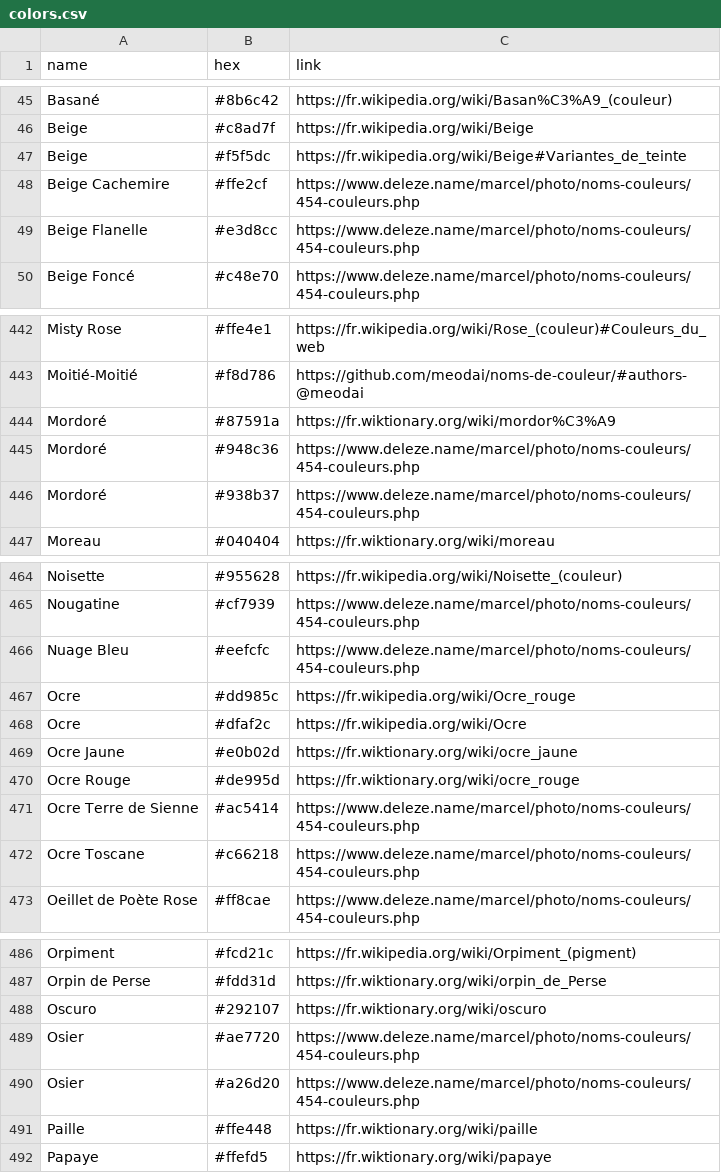
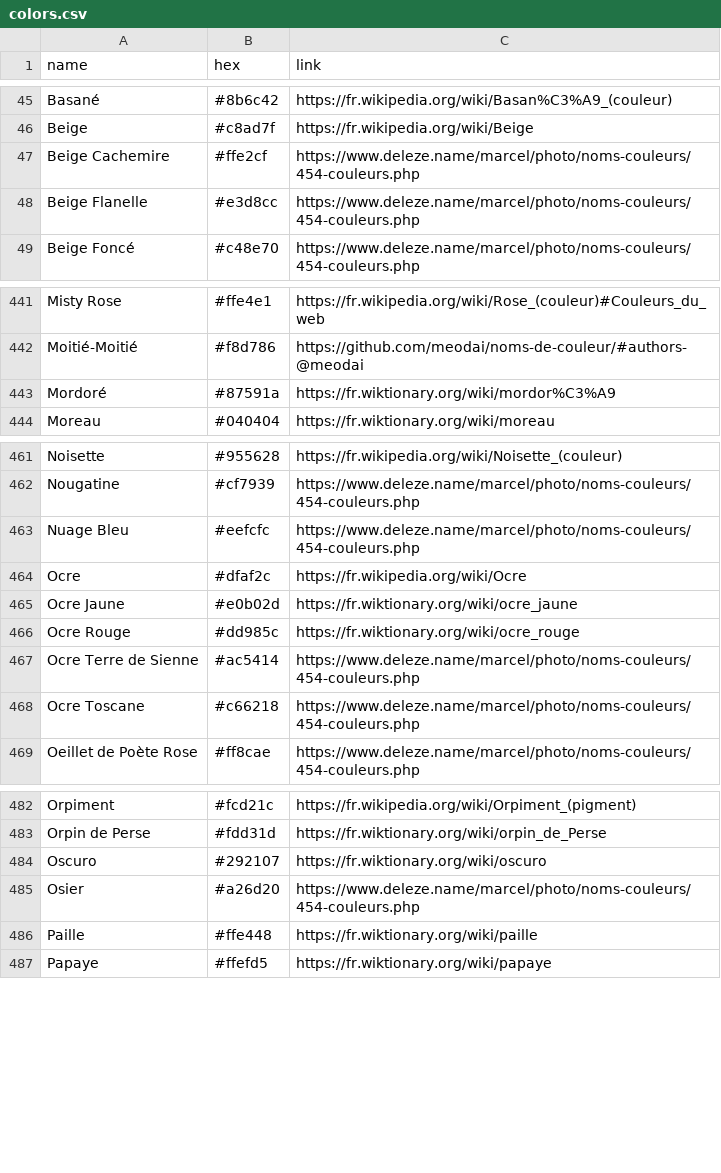
Before and after one commit to meodai/noms-de-couleur, a CSV file: colors.csv, drawn as a sheet; only a part is shown, gaps mark what is left out.

Commit message:
sanitize names before removing them

```diff
--- a/colors.csv
+++ b/colors.csv
@@ -46,3 +46,2 @@ Basané,#8b6c42,https://fr.wikipedia.org/wiki/Basan%C3%A9_(couleur)
 Beige,#c8ad7f,https://fr.wikipedia.org/wiki/Beige
-Beige,#f5f5dc,https://fr.wikipedia.org/wiki/Beige#Variantes_de_teinte
 Beige Cachemire,#ffe2cf,https://www.deleze.name/marcel/photo/noms-couleurs/454-couleurs.php
@@ -444,4 +443,2 @@ Moitié-Moitié,#f8d786,https://github.com/meodai/noms-de-couleur/#authors-@meod
 Mordoré,#87591a,https://fr.wiktionary.org/wiki/mordor%C3%A9
-Mordoré,#948c36,https://www.deleze.name/marcel/photo/noms-couleurs/454-couleurs.php
-Mordoré,#938b37,https://www.deleze.name/marcel/photo/noms-couleurs/454-couleurs.php
 Moreau,#040404,https://fr.wiktionary.org/wiki/moreau
@@ -466,6 +463,5 @@ Nougatine,#cf7939,https://www.deleze.name/marcel/photo/noms-couleurs/454-couleur
 Nuage Bleu,#eefcfc,https://www.deleze.name/marcel/photo/noms-couleurs/454-couleurs.php
-Ocre,#dd985c,https://fr.wikipedia.org/wiki/Ocre_rouge
 Ocre,#dfaf2c,https://fr.wikipedia.org/wiki/Ocre
 Ocre Jaune,#e0b02d,https://fr.wiktionary.org/wiki/ocre_jaune
-Ocre Rouge,#de995d,https://fr.wiktionary.org/wiki/ocre_rouge
+Ocre Rouge,#dd985c,https://fr.wiktionary.org/wiki/ocre_rouge
 Ocre Terre de Sienne,#ac5414,https://www.deleze.name/marcel/photo/noms-couleurs/454-couleurs.php
@@ -488,3 +484,2 @@ Orpin de Perse,#fdd31d,https://fr.wiktionary.org/wiki/orpin_de_Perse
 Oscuro,#292107,https://fr.wiktionary.org/wiki/oscuro
-Osier,#ae7720,https://www.deleze.name/marcel/photo/noms-couleurs/454-couleurs.php
 Osier,#a26d20,https://www.deleze.name/marcel/photo/noms-couleurs/454-couleurs.php
```
Also changed, not shown: 6 other files.
